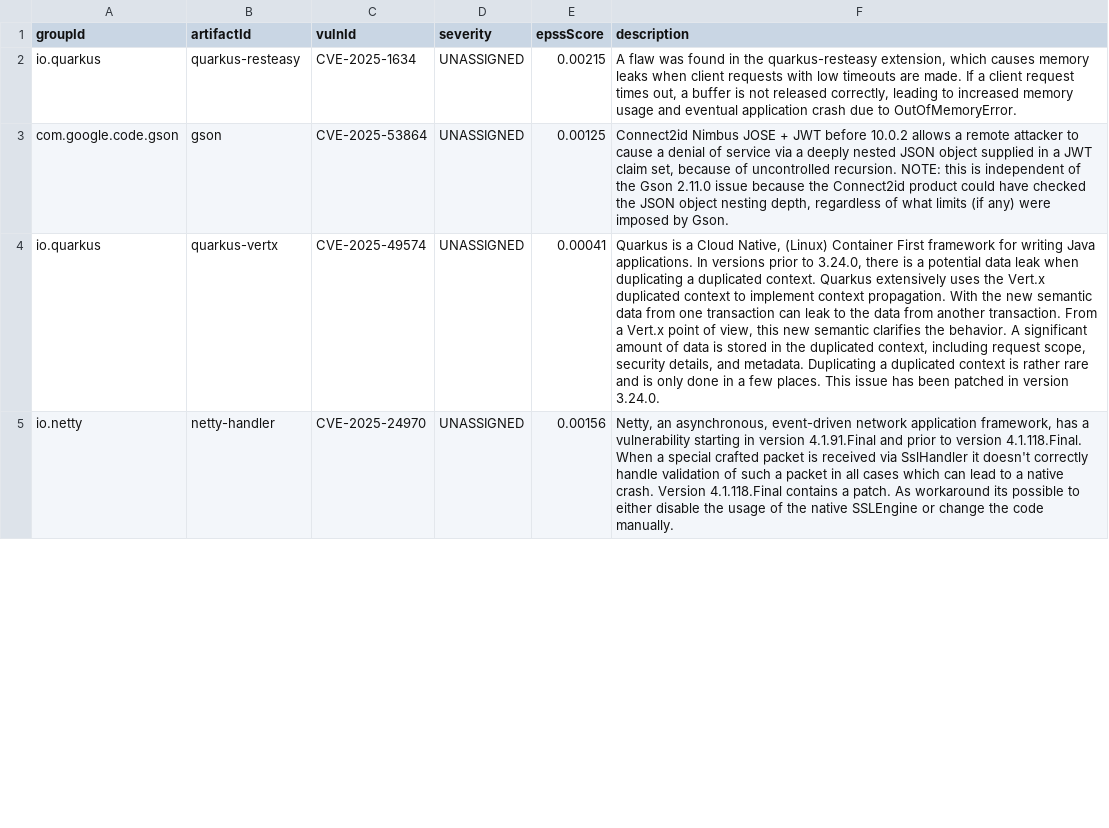
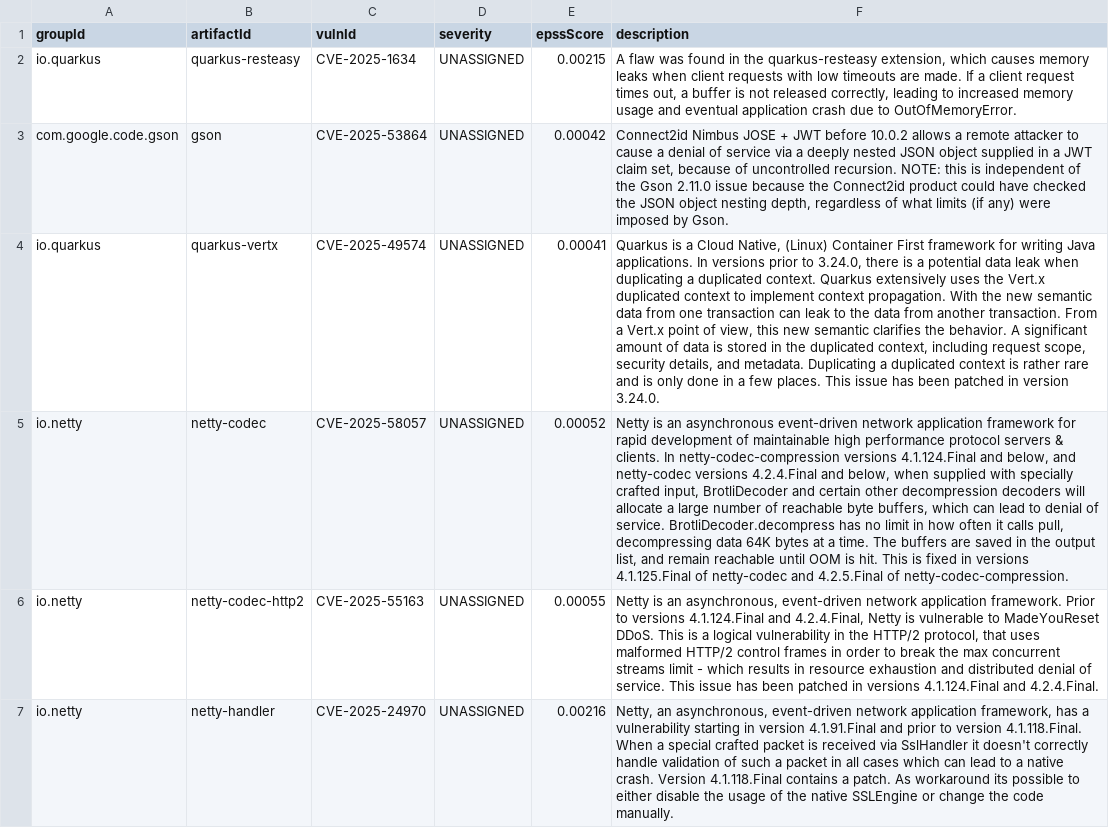
Before and after one commit to Gepardec/auto-update-tech, a CSV file: 01-analysis/demo-final-csv/vulnerabilities.csv, drawn as a sheet; only a part is shown; addresses are those after the commit; the diff covers the shown part only; the diff names each change by its address in the sheet, - before the commit and + after, or states it on an @@ line.

Commit message:
added policy violations to the raw data and csv files

```diff
--- a/01-analysis/demo-final-csv/vulnerabilities.csv
+++ b/01-analysis/demo-final-csv/vulnerabilities.csv
-E3 (epssScore): 0.00125
+E3 (epssScore): 0.00042
+row 5: io.netty | netty-codec | CVE-2025-58057 | UNASSIGNED | 0.00052 | Netty is an asynchronous event-driven network application framework for rapid development of maintainable high performance protocol servers & clients. In netty-codec-compression versions 4.1.124.Final and below, and netty-codec versions 4.2.4.Final and below, when supplied with specially crafted input, BrotliDecoder and certain other decompression decoders will allocate a large number of reachable byte buffers, which can lead to denial of service. BrotliDecoder.decompress has no limit in how often it calls pull, decompressing data 64K bytes at a time. The buffers are saved in the output list, and remain reachable until OOM is hit. This is fixed in versions 4.1.125.Final of netty-codec and 4.2.5.Final of netty-codec-compression.
+row 6: io.netty | netty-codec-http2 | CVE-2025-55163 | UNASSIGNED | 0.00055 | Netty is an asynchronous, event-driven network application framework. Prior to versions 4.1.124.Final and 4.2.4.Final, Netty is vulnerable to MadeYouReset DDoS. This is a logical vulnerability in the HTTP/2 protocol, that uses malformed HTTP/2 control frames in order to break the max concurrent streams limit - which results in resource exhaustion and distributed denial of service. This issue has been patched in versions 4.1.124.Final and 4.2.4.Final.
-E7 (epssScore): 0.00156
+E7 (epssScore): 0.00216
```
Also changed, not shown: 1 added row and 3 edited cells elsewhere in this file, 01-analysis/demo-final-csv/main_artifacts.csv, 01-analysis/demo-final-csv/new_versions.csv, 12 other files.
